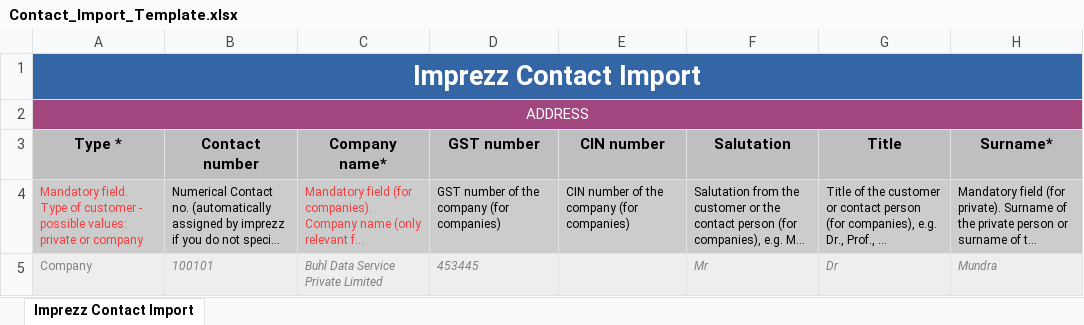
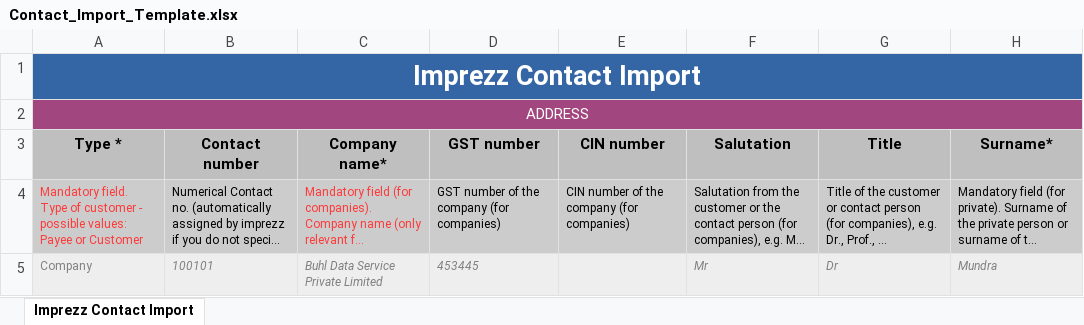
Before and after one commit to rguptagroflex/groflex-india-app-react-interns, an Excel workbook: src/assets/Contact_Import_Template.xlsx, sheet Imprezz Contact Import, drawn as a sheet; only a part is shown; long unchanged cells end in …; values as stored, in another font and other column widths than the file's, no borders; the diff names each change by its address in the sheet, - before the commit and + after, or states it on an @@ line.

```diff
--- a/src/assets/Contact_Import_Template.xlsx (sheet Imprezz Contact Import)
+++ b/src/assets/Contact_Import_Template.xlsx (sheet Imprezz Contact Import)
-A4 (Type *): …possible values: private or company
+A4 (Type *): …possible values: Payee or Customer
```
Also changed, not shown: 1 other file.
